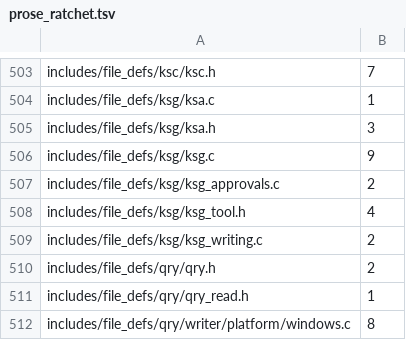
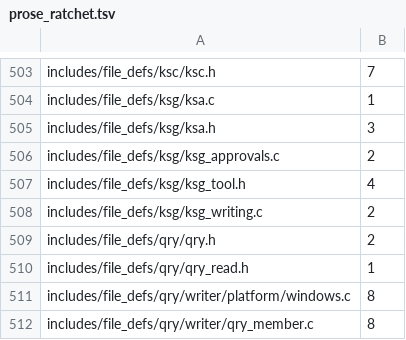
Before and after one commit to dstroy0/orior, a TSV file: utils/maint/prose/prose_ratchet.tsv, drawn as a sheet; only a part is shown, gaps mark what is left out; the shorter side is filled out with more unchanged rows; the diff names each change by its address in the sheet, - before the commit and + after, or states it on an @@ line.

```diff
--- a/utils/maint/prose/prose_ratchet.tsv
+++ b/utils/maint/prose/prose_ratchet.tsv
-row 506: includes/file_defs/ksg/ksg.c | 9
```
Also changed, not shown: 1 other file.
